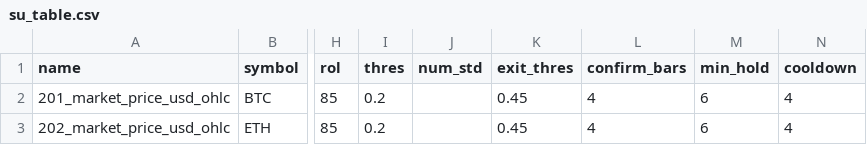
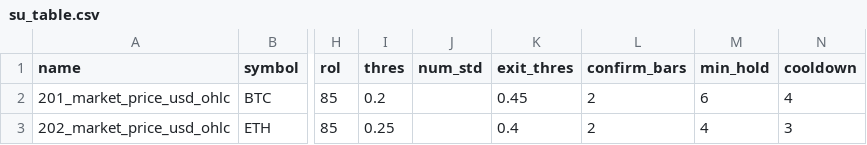
Before and after one commit to lawrencelisc/algo_10m, a CSV file: config/su_table.csv, drawn as a sheet; only a part is shown, gaps mark what is left out; the diff names each change by its address in the sheet, - before the commit and + after, or states it on an @@ line.

Commit message:
ver 2.42 modify su_table config

```diff
--- a/config/su_table.csv
+++ b/config/su_table.csv
-L2:L3 (confirm_bars): 4
+L2:L3 (confirm_bars): 2
-I3 (thres): 0.2
+I3 (thres): 0.25
-K3 (exit_thres): 0.45
+K3 (exit_thres): 0.4
-M3 (min_hold): 6
+M3 (min_hold): 4
-N3 (cooldown): 4
+N3 (cooldown): 3
```
